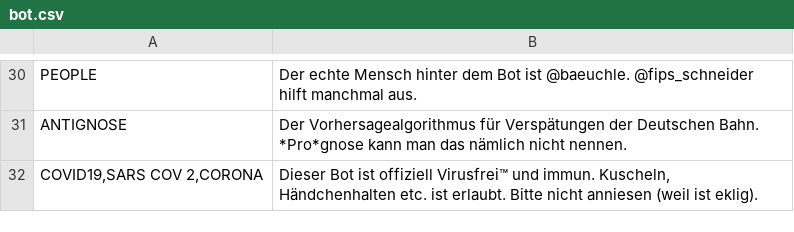
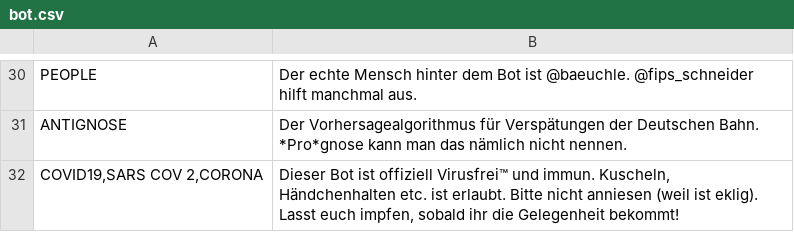
Before and after one commit to baeuchle/ds100bot, a CSV file: sources/bot.csv, drawn as a sheet; only a part is shown, gaps mark what is left out.

Commit message:
DATA/CHG #BOT::COVID19
pylint score: 10.00
test score: A 64/0 F 11/0 R 100.0%

```diff
--- a/sources/bot.csv
+++ b/sources/bot.csv
@@ -31,2 +31,2 @@ PEOPLE;Der echte Mensch hinter dem Bot ist @baeuchle. @fips_schneider hilft manc
 ANTIGNOSE;Der Vorhersagealgorithmus für Verspätungen der Deutschen Bahn. *Pro*gnose kann man das nämlich nicht nennen.
-COVID19,SARS COV 2,CORONA;Dieser Bot ist offiziell Virusfrei™ und immun. Kuscheln, Händchenhalten etc. ist erlaubt. Bitte nicht anniesen (weil ist eklig).
+COVID19,SARS COV 2,CORONA;Dieser Bot ist offiziell Virusfrei™ und immun. Kuscheln, Händchenhalten etc. ist erlaubt. Bitte nicht anniesen (weil ist eklig). Lasst euch impfen, sobald ihr die Gelegenheit bekommt!
```
Also changed, not shown: 1 other file.
